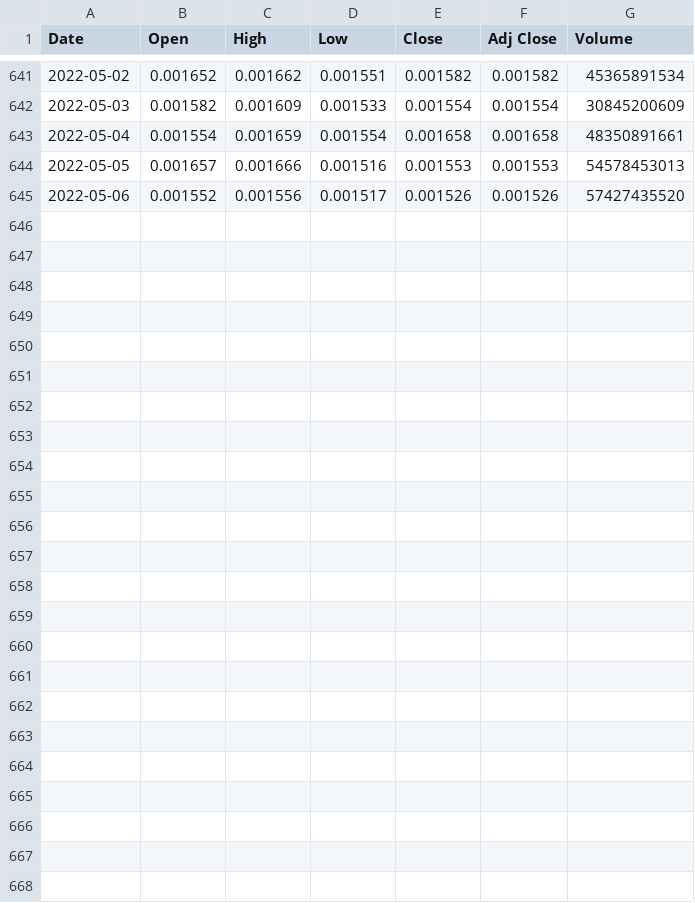
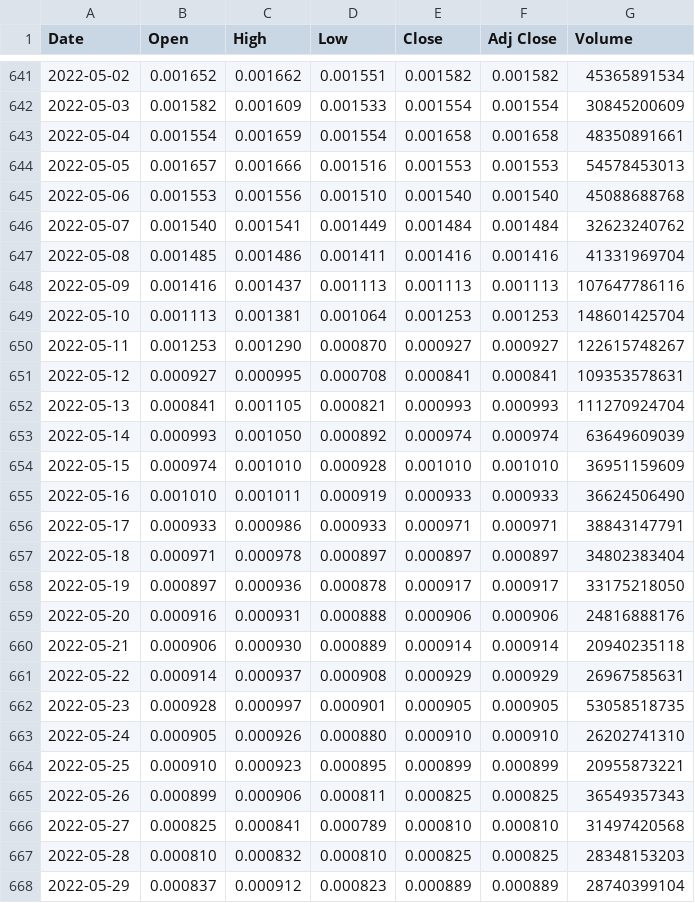
Before and after one commit to codebyrtwk/Shiba-Inu-Project, a CSV file: code/shib.csv, drawn as a sheet; only a part is shown, gaps mark what is left out.

```diff
--- a/code/shib.csv
+++ b/code/shib.csv
@@ -644,2 +644,25 @@ Date,Open,High,Low,Close,Adj Close,Volume
 2022-05-05,0.001657,0.001666,0.001516,0.001553,0.001553,54578453013
-2022-05-06,0.001552,0.001556,0.001517,0.001526,0.001526,57427435520
+2022-05-06,0.001553,0.001556,0.001510,0.001540,0.001540,45088688768
+2022-05-07,0.001540,0.001541,0.001449,0.001484,0.001484,32623240762
+2022-05-08,0.001485,0.001486,0.001411,0.001416,0.001416,41331969704
+2022-05-09,0.001416,0.001437,0.001113,0.001113,0.001113,107647786116
+2022-05-10,0.001113,0.001381,0.001064,0.001253,0.001253,148601425704
+2022-05-11,0.001253,0.001290,0.000870,0.000927,0.000927,122615748267
+2022-05-12,0.000927,0.000995,0.000708,0.000841,0.000841,109353578631
+2022-05-13,0.000841,0.001105,0.000821,0.000993,0.000993,111270924704
+2022-05-14,0.000993,0.001050,0.000892,0.000974,0.000974,63649609039
+2022-05-15,0.000974,0.001010,0.000928,0.001010,0.001010,36951159609
+2022-05-16,0.001010,0.001011,0.000919,0.000933,0.000933,36624506490
+2022-05-17,0.000933,0.000986,0.000933,0.000971,0.000971,38843147791
+2022-05-18,0.000971,0.000978,0.000897,0.000897,0.000897,34802383404
+2022-05-19,0.000897,0.000936,0.000878,0.000917,0.000917,33175218050
+2022-05-20,0.000916,0.000931,0.000888,0.000906,0.000906,24816888176
+2022-05-21,0.000906,0.000930,0.000889,0.000914,0.000914,20940235118
+2022-05-22,0.000914,0.000937,0.000908,0.000929,0.000929,26967585631
+2022-05-23,0.000928,0.000997,0.000901,0.000905,0.000905,53058518735
+2022-05-24,0.000905,0.000926,0.000880,0.000910,0.000910,26202741310
+2022-05-25,0.000910,0.000923,0.000895,0.000899,0.000899,20955873221
+2022-05-26,0.000899,0.000906,0.000811,0.000825,0.000825,36549357343
+2022-05-27,0.000825,0.000841,0.000789,0.000810,0.000810,31497420568
+2022-05-28,0.000810,0.000832,0.000810,0.000825,0.000825,28348153203
+2022-05-29,0.000837,0.000912,0.000823,0.000889,0.000889,28740399104
```
Also changed, not shown: 2 other files.
